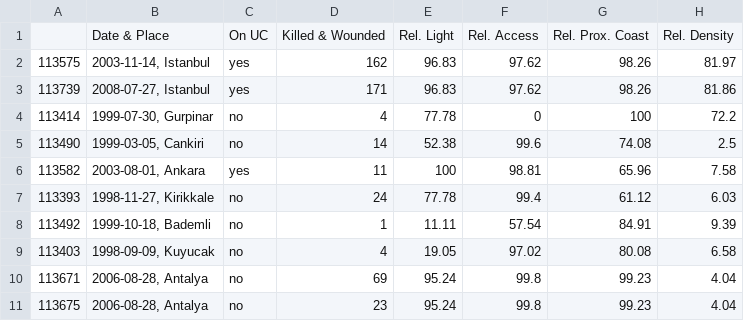
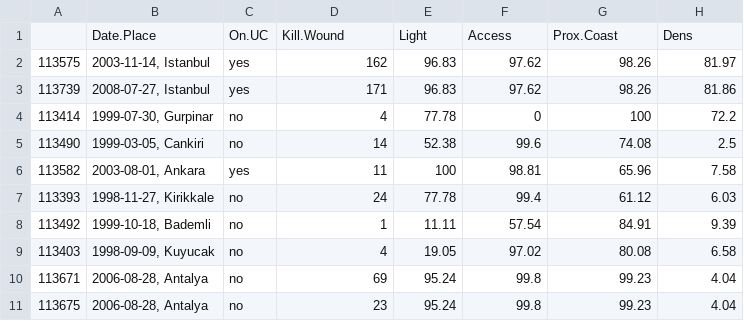
Before and after one commit to Leonardo2011/UrbanTerror, a CSV file: Rmdattacks.csv, drawn as a sheet; removed rows and columns are numbered as before the commit, all else as after; the diff names each change by its address in the sheet, - before the commit and + after, or states it on an @@ line.

```diff
--- a/Rmdattacks.csv
+++ b/Rmdattacks.csv
-row 1:  | Date & Place | On UC | Killed & Wounded | Rel. Light | Rel. Access | Rel. Prox. Coast | Rel. Density
+row 1:  | Date.Place | On.UC | Kill.Wound | Light | Access | Prox.Coast | Dens
```
Also changed, not shown: 21 other files.
